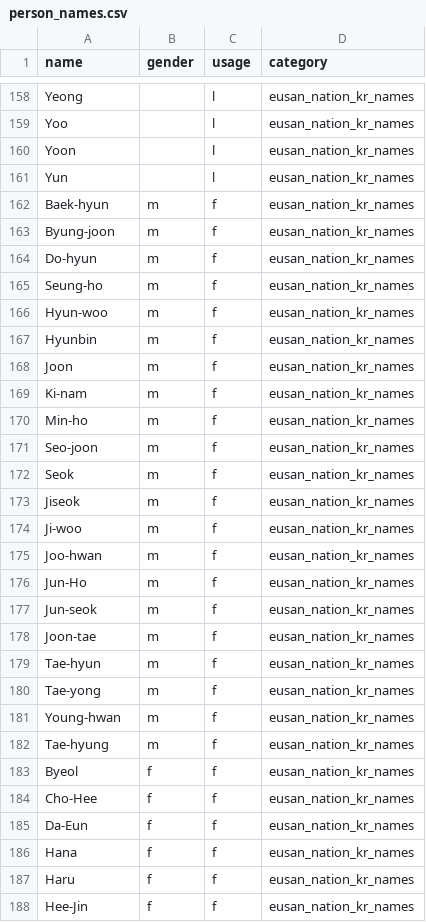
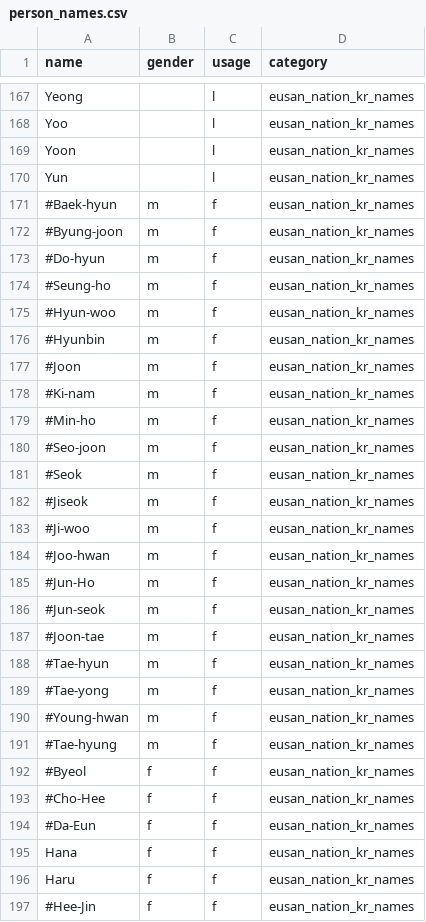
Before and after one commit to naslee2/SignalisMod, a CSV file: data/characters/person_names.csv, drawn as a sheet; only a part is shown, gaps mark what is left out; the diff covers the shown part only.

Commit message:
update person names

```diff
--- a/data/characters/person_names.csv
+++ b/data/characters/person_names.csv
@@ -161,28 +170,28 @@ Yoon,,l,eusan_nation_kr_names
 Yun,,l,eusan_nation_kr_names
-Baek-hyun,m,f,eusan_nation_kr_names
-Byung-joon,m,f,eusan_nation_kr_names
-Do-hyun,m,f,eusan_nation_kr_names
-Seung-ho,m,f,eusan_nation_kr_names
-Hyun-woo,m,f,eusan_nation_kr_names
-Hyunbin,m,f,eusan_nation_kr_names
-Joon,m,f,eusan_nation_kr_names
-Ki-nam,m,f,eusan_nation_kr_names
-Min-ho,m,f,eusan_nation_kr_names
-Seo-joon,m,f,eusan_nation_kr_names
-Seok,m,f,eusan_nation_kr_names
-Jiseok,m,f,eusan_nation_kr_names
-Ji-woo,m,f,eusan_nation_kr_names
-Joo-hwan,m,f,eusan_nation_kr_names
-Jun-Ho,m,f,eusan_nation_kr_names
-Jun-seok,m,f,eusan_nation_kr_names
-Joon-tae,m,f,eusan_nation_kr_names
-Tae-hyun,m,f,eusan_nation_kr_names
-Tae-yong,m,f,eusan_nation_kr_names
-Young-hwan,m,f,eusan_nation_kr_names
-Tae-hyung,m,f,eusan_nation_kr_names
-Byeol,f,f,eusan_nation_kr_names
-Cho-Hee,f,f,eusan_nation_kr_names
-Da-Eun,f,f,eusan_nation_kr_names
+#Baek-hyun,m,f,eusan_nation_kr_names
+#Byung-joon,m,f,eusan_nation_kr_names
+#Do-hyun,m,f,eusan_nation_kr_names
+#Seung-ho,m,f,eusan_nation_kr_names
+#Hyun-woo,m,f,eusan_nation_kr_names
+#Hyunbin,m,f,eusan_nation_kr_names
+#Joon,m,f,eusan_nation_kr_names
+#Ki-nam,m,f,eusan_nation_kr_names
+#Min-ho,m,f,eusan_nation_kr_names
+#Seo-joon,m,f,eusan_nation_kr_names
+#Seok,m,f,eusan_nation_kr_names
+#Jiseok,m,f,eusan_nation_kr_names
+#Ji-woo,m,f,eusan_nation_kr_names
+#Joo-hwan,m,f,eusan_nation_kr_names
+#Jun-Ho,m,f,eusan_nation_kr_names
+#Jun-seok,m,f,eusan_nation_kr_names
+#Joon-tae,m,f,eusan_nation_kr_names
+#Tae-hyun,m,f,eusan_nation_kr_names
+#Tae-yong,m,f,eusan_nation_kr_names
+#Young-hwan,m,f,eusan_nation_kr_names
+#Tae-hyung,m,f,eusan_nation_kr_names
+#Byeol,f,f,eusan_nation_kr_names
+#Cho-Hee,f,f,eusan_nation_kr_names
+#Da-Eun,f,f,eusan_nation_kr_names
 Hana,f,f,eusan_nation_kr_names
 Haru,f,f,eusan_nation_kr_names
-Hee-Jin,f,f,eusan_nation_kr_names
+#Hee-Jin,f,f,eusan_nation_kr_names
```
Also changed, not shown: 9 added rows, 1 removed row and 29 edited cells elsewhere in this file, 1 other file.
